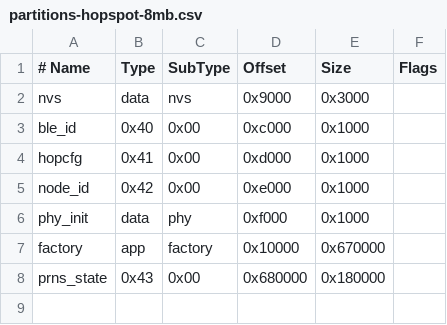
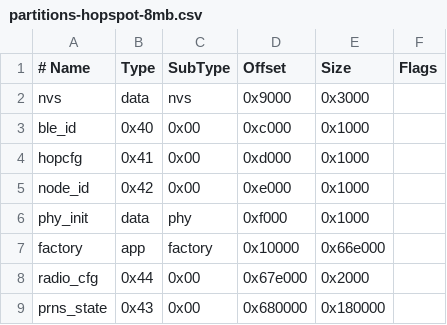
Before and after one commit to KenAKAFrosty/Prns, a CSV file: personal-hopspot/embedded/esp32/partitions-hopspot-8mb.csv, drawn as a sheet.

```diff
--- a/personal-hopspot/embedded/esp32/partitions-hopspot-8mb.csv
+++ b/personal-hopspot/embedded/esp32/partitions-hopspot-8mb.csv
@@ -6,3 +6,4 @@ node_id,  0x42, 0x00,    0xe000,  0x1000,
 phy_init, data, phy,     0xf000,  0x1000,
-factory,  app,  factory, 0x10000, 0x670000,
+factory,  app,  factory, 0x10000, 0x66e000,
+radio_cfg, 0x44, 0x00, 0x67e000, 0x2000,
 prns_state, 0x43, 0x00, 0x680000, 0x180000,
```
Also changed, not shown: personal-hopspot/embedded/esp32/partitions-hopspot-16mb.csv, 35 other files.
